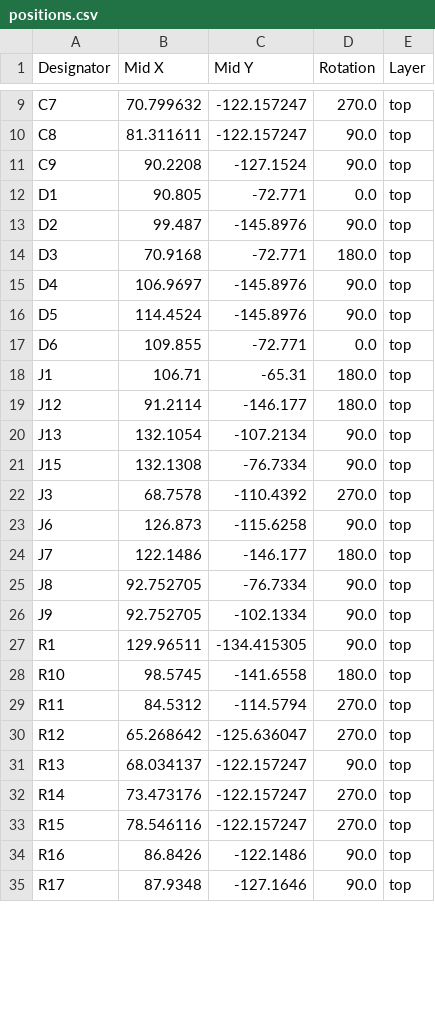
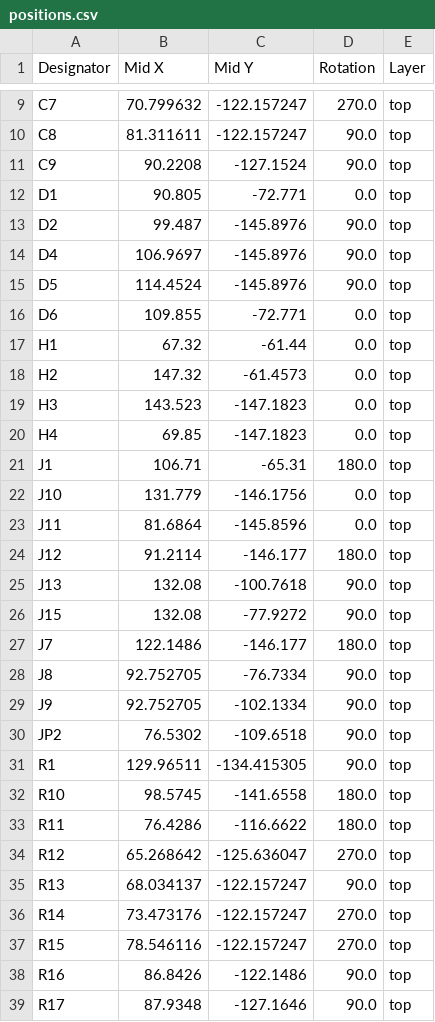
Before and after one commit to menshen-tsai/CSS_Ground_Station, a CSV file: Ground_Station_L432_SR105U_FLASH_20261008/production/positions.csv, drawn as a sheet; only a part is shown, gaps mark what is left out; the diff covers the shown part only.

```diff
--- a/Ground_Station_L432_SR105U_FLASH_20261008/production/positions.csv
+++ b/Ground_Station_L432_SR105U_FLASH_20261008/production/positions.csv
@@ -13,3 +13,2 @@ D1,90.805,-72.771,0.0,top
 D2,99.487,-145.8976,90.0,top
-D3,70.9168,-72.771,180.0,top
 D4,106.9697,-145.8976,90.0,top
@@ -17,8 +16,12 @@ D5,114.4524,-145.8976,90.0,top
 D6,109.855,-72.771,0.0,top
+H1,67.32,-61.44,0.0,top
+H2,147.32,-61.4573,0.0,top
+H3,143.523,-147.1823,0.0,top
+H4,69.85,-147.1823,0.0,top
 J1,106.71,-65.31,180.0,top
+J10,131.779,-146.1756,0.0,top
+J11,81.6864,-145.8596,0.0,top
 J12,91.2114,-146.177,180.0,top
-J13,132.1054,-107.2134,90.0,top
-J15,132.1308,-76.7334,90.0,top
-J3,68.7578,-110.4392,270.0,top
-J6,126.873,-115.6258,90.0,top
+J13,132.08,-100.7618,90.0,top
+J15,132.08,-77.9272,90.0,top
 J7,122.1486,-146.177,180.0,top
@@ -26,5 +29,6 @@ J8,92.752705,-76.7334,90.0,top
 J9,92.752705,-102.1334,90.0,top
+JP2,76.5302,-109.6518,90.0,top
 R1,129.96511,-134.415305,90.0,top
 R10,98.5745,-141.6558,180.0,top
-R11,84.5312,-114.5794,270.0,top
+R11,76.4286,-116.6622,180.0,top
 R12,65.268642,-125.636047,270.0,top
```
Also changed, not shown: 8 added rows, 2 removed rows and 19 edited cells elsewhere in this file, Ground_Station_L432_SR105U_FLASH_20261008/production/bom.csv, Ground_Station_L432_SR105U_FLASH_20261008/production/designators.csv, 15 other files.
